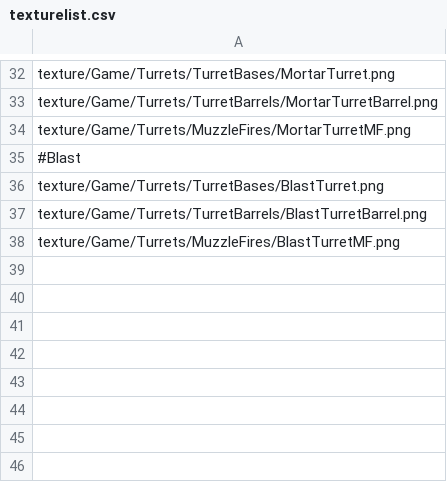
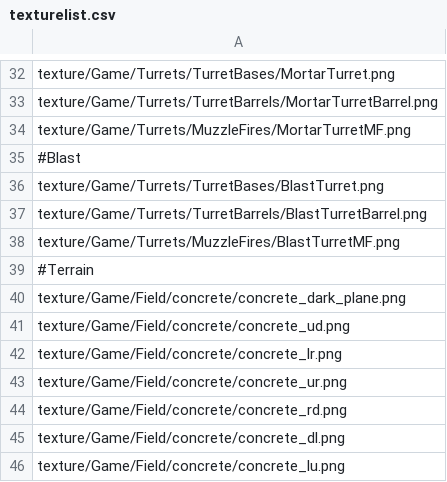
Before and after one commit to ChocoSotan/TowerDefenceGameInCpp, a CSV file: TowerDefenceGame/data/texturelist.csv, drawn as a sheet; only a part is shown, gaps mark what is left out.

```diff
--- a/TowerDefenceGame/data/texturelist.csv
+++ b/TowerDefenceGame/data/texturelist.csv
@@ -38 +38,9 @@ texture/Game/Turrets/TurretBarrels/BlastTurretBarrel.png
 texture/Game/Turrets/MuzzleFires/BlastTurretMF.png
+#Terrain
+texture/Game/Field/concrete/concrete_dark_plane.png
+texture/Game/Field/concrete/concrete_ud.png
+texture/Game/Field/concrete/concrete_lr.png
+texture/Game/Field/concrete/concrete_ur.png
+texture/Game/Field/concrete/concrete_rd.png
+texture/Game/Field/concrete/concrete_dl.png
+texture/Game/Field/concrete/concrete_lu.png
```
Also changed, not shown: 1 other file.
